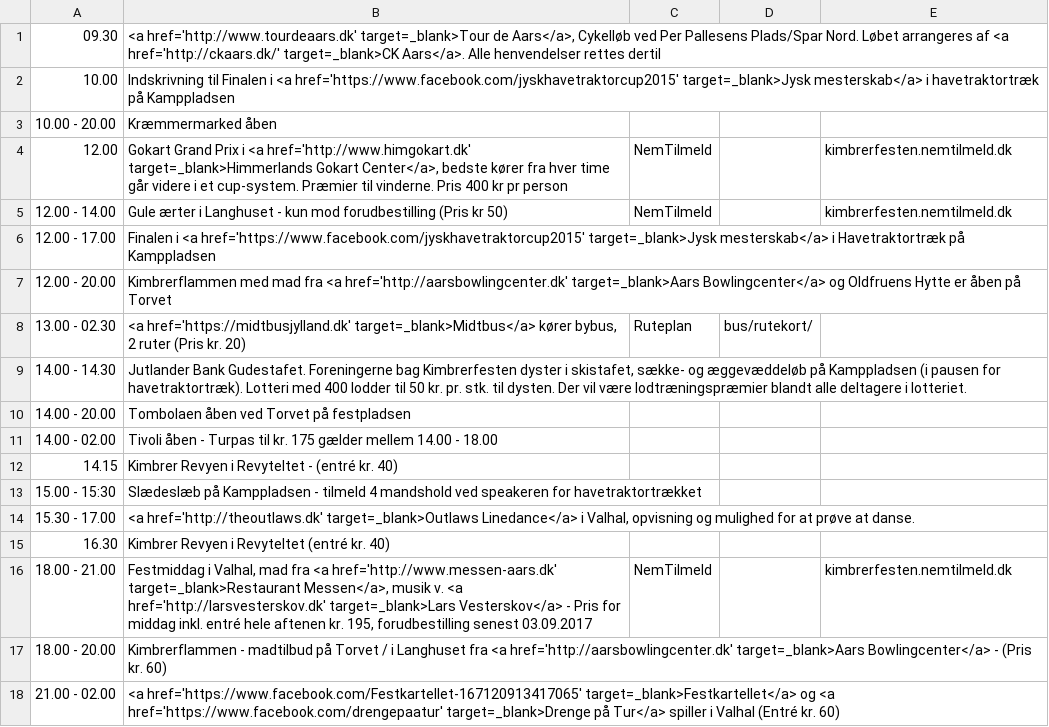
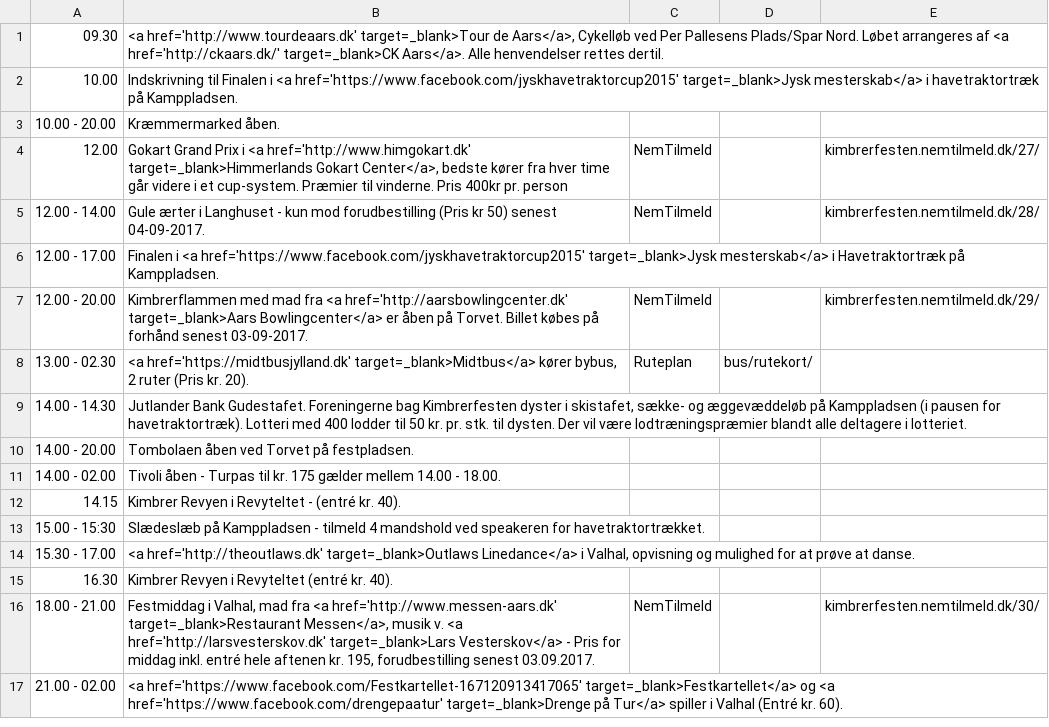
Before and after one commit to kimbrerfesten/kimbrerfesten, a CSV file: content/program/loerdag.csv, drawn as a sheet.

```diff
--- a/content/program/loerdag.csv
+++ b/content/program/loerdag.csv
@@ -1,18 +1,17 @@
-09.30;<a href='http://www.tourdeaars.dk' target=_blank>Tour de Aars</a>, Cykelløb ved Per Pallesens Plads/Spar Nord. Løbet arrangeres af <a href='http://ckaars.dk/' target=_blank>CK Aars</a>. Alle henvendelser rettes dertil;;;
-10.00;Indskrivning til Finalen i <a href='https://www.facebook.com/jyskhavetraktorcup2015' target=_blank>Jysk mesterskab</a> i havetraktortræk på Kamppladsen;;;
-10.00 - 20.00;Kræmmermarked  åben;;;
-12.00;Gokart Grand Prix i <a href='http://www.himgokart.dk' target=_blank>Himmerlands Gokart Center</a>, bedste kører fra hver time går videre i et cup-system. Præmier til vinderne. Pris 400 kr pr person;NemTilmeld;;kimbrerfesten.nemtilmeld.dk
-12.00 - 14.00;Gule ærter i Langhuset - kun mod forudbestilling (Pris kr 50);NemTilmeld;;kimbrerfesten.nemtilmeld.dk
-12.00 - 17.00;Finalen i <a href='https://www.facebook.com/jyskhavetraktorcup2015' target=_blank>Jysk mesterskab</a> i Havetraktortræk  på Kamppladsen;;;
-12.00 - 20.00;Kimbrerflammen med mad fra <a href='http://aarsbowlingcenter.dk' target=_blank>Aars Bowlingcenter</a> og Oldfruens Hytte er åben på Torvet;;;
-13.00 - 02.30;<a href='https://midtbusjylland.dk' target=_blank>Midtbus</a> kører bybus, 2 ruter (Pris kr. 20);Ruteplan;bus/rutekort/;
+09.30;<a href='http://www.tourdeaars.dk' target=_blank>Tour de Aars</a>, Cykelløb ved Per Pallesens Plads/Spar Nord. Løbet arrangeres af <a href='http://ckaars.dk/' target=_blank>CK Aars</a>. Alle henvendelser rettes dertil.;;;
+10.00;Indskrivning til Finalen i <a href='https://www.facebook.com/jyskhavetraktorcup2015' target=_blank>Jysk mesterskab</a> i havetraktortræk på Kamppladsen.;;;
+10.00 - 20.00;Kræmmermarked  åben.;;;
+12.00;Gokart Grand Prix i <a href='http://www.himgokart.dk' target=_blank>Himmerlands Gokart Center</a>, bedste kører fra hver time går videre i et cup-system. Præmier til vinderne. Pris 400kr pr. person;NemTilmeld;;kimbrerfesten.nemtilmeld.dk/27/
+12.00 - 14.00;Gule ærter i Langhuset - kun mod forudbestilling (Pris kr 50) senest 04-09-2017.;NemTilmeld;;kimbrerfesten.nemtilmeld.dk/28/
+12.00 - 17.00;Finalen i <a href='https://www.facebook.com/jyskhavetraktorcup2015' target=_blank>Jysk mesterskab</a> i Havetraktortræk  på Kamppladsen.;;;
+12.00 - 20.00;Kimbrerflammen med mad fra <a href='http://aarsbowlingcenter.dk' target=_blank>Aars Bowlingcenter</a> er åben på Torvet. Billet købes på forhånd senest 03-09-2017.;NemTilmeld;;kimbrerfesten.nemtilmeld.dk/29/
+13.00 - 02.30;<a href='https://midtbusjylland.dk' target=_blank>Midtbus</a> kører bybus, 2 ruter (Pris kr. 20).;Ruteplan;bus/rutekort/;
 14.00 - 14.30;Jutlander Bank Gudestafet. Foreningerne bag Kimbrerfesten dyster i skistafet, sække- og æggevæddeløb på Kamppladsen (i pausen for havetraktortræk). Lotteri med 400 lodder til 50 kr. pr. stk. til dysten. Der vil være lodtræningspræmier blandt alle deltagere i lotteriet.;;;
-14.00 - 20.00;Tombolaen åben ved Torvet på festpladsen;;;
-14.00 - 02.00;Tivoli  åben - Turpas til kr. 175 gælder mellem 14.00 - 18.00;;;
-14.15;Kimbrer Revyen i Revyteltet - (entré kr. 40);;;
-15.00 - 15:30;Slædeslæb på Kamppladsen - tilmeld 4 mandshold ved speakeren for havetraktortrækket;;;
+14.00 - 20.00;Tombolaen åben ved Torvet på festpladsen.;;;
+14.00 - 02.00;Tivoli  åben - Turpas til kr. 175 gælder mellem 14.00 - 18.00.;;;
+14.15;Kimbrer Revyen i Revyteltet - (entré kr. 40).;;;
+15.00 - 15:30;Slædeslæb på Kamppladsen - tilmeld 4 mandshold ved speakeren for havetraktortrækket.;;;
 15.30 - 17.00;<a href='http://theoutlaws.dk' target=_blank>Outlaws Linedance</a> i Valhal, opvisning og mulighed for at prøve at danse.;;;
-16.30;Kimbrer Revyen  i Revyteltet (entré kr. 40);;;
-18.00 - 21.00;Festmiddag i Valhal, mad fra <a href='http://www.messen-aars.dk' target=_blank>Restaurant Messen</a>, musik v. <a href='http://larsvesterskov.dk' target=_blank>Lars Vesterskov</a> - Pris for middag inkl. entré hele aftenen kr. 195, forudbestilling senest 03.09.2017;NemTilmeld;;kimbrerfesten.nemtilmeld.dk
-18.00 - 20.00;Kimbrerflammen - madtilbud på Torvet / i Langhuset fra <a href='http://aarsbowlingcenter.dk' target=_blank>Aars Bowlingcenter</a> - (Pris kr. 60);;;
-21.00 - 02.00;<a href='https://www.facebook.com/Festkartellet-167120913417065' target=_blank>Festkartellet</a> og <a href='https://www.facebook.com/drengepaatur' target=_blank>Drenge på Tur</a> spiller i Valhal (Entré kr. 60);;;
+16.30;Kimbrer Revyen  i Revyteltet (entré kr. 40).;;;
+18.00 - 21.00;Festmiddag i Valhal, mad fra <a href='http://www.messen-aars.dk' target=_blank>Restaurant Messen</a>, musik v. <a href='http://larsvesterskov.dk' target=_blank>Lars Vesterskov</a> - Pris for middag inkl. entré hele aftenen kr. 195, forudbestilling senest 03.09.2017.;NemTilmeld;;kimbrerfesten.nemtilmeld.dk/30/
+21.00 - 02.00;<a href='https://www.facebook.com/Festkartellet-167120913417065' target=_blank>Festkartellet</a> og <a href='https://www.facebook.com/drengepaatur' target=_blank>Drenge på Tur</a> spiller i Valhal (Entré kr. 60).;;;
```
Also changed, not shown: content/program/fredag.csv, content/program/soendag.csv, 1 other file.
